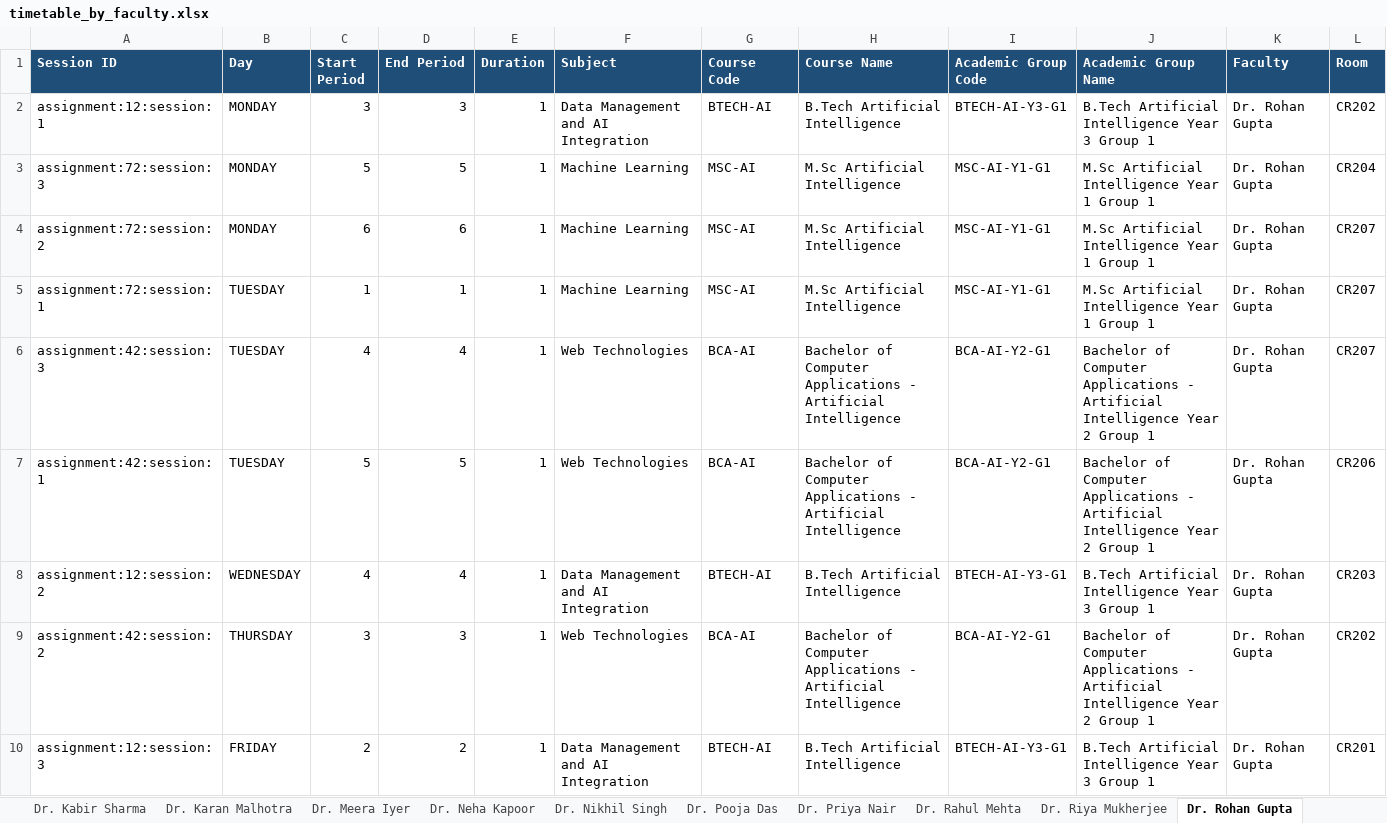
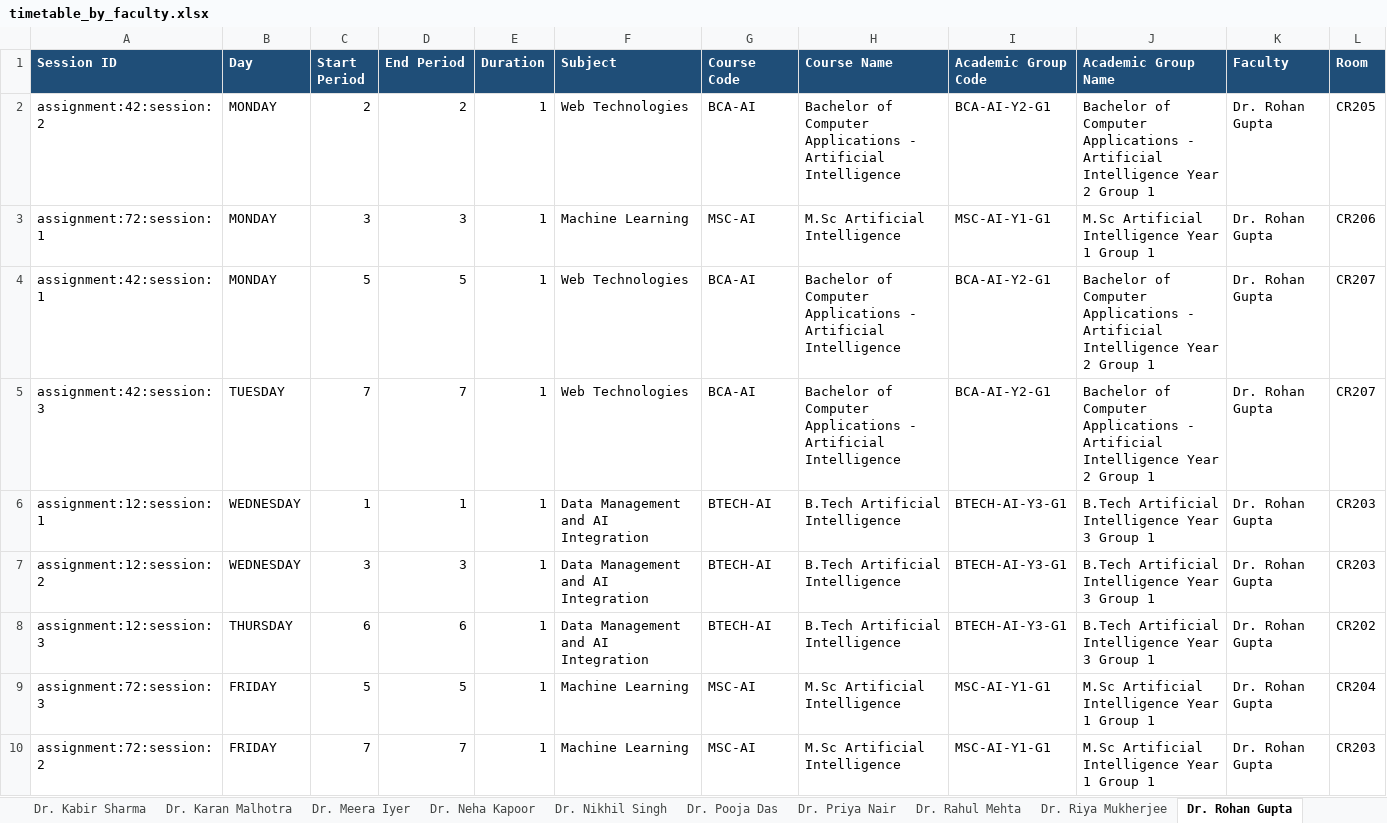
Before and after one commit to abhirupnandy/open-timetable-generator, an Excel workbook: output/timetable_by_faculty.xlsx, sheet Dr. Rohan Gupta, drawn as a sheet; values as stored, in another font and other column widths than the file's, no borders; removed rows and columns are numbered as before the commit, all else as after; the diff names each change by its address in the sheet, - before the commit and + after, or states it on an @@ line.

```diff
--- a/output/timetable_by_faculty.xlsx (sheet Dr. Rohan Gupta)
+++ b/output/timetable_by_faculty.xlsx (sheet Dr. Rohan Gupta)
-row 2: assignment:12:session:1 | MONDAY | 3 | 3 | 1 | Data Management and AI Integration | BTECH-AI | B.Tech Artificial Intelligence | BTECH-AI-Y3-G1 | B.Tech Artificial Intelligence Year 3 Group 1 | Dr. Rohan Gupta | CR202
-row 3: assignment:72:session:3 | MONDAY | 5 | 5 | 1 | Machine Learning | MSC-AI | M.Sc Artificial Intelligence | MSC-AI-Y1-G1 | M.Sc Artificial Intelligence Year 1 Group 1 | Dr. Rohan Gupta | CR204
-row 4: assignment:72:session:2 | MONDAY | 6 | 6 | 1 | Machine Learning | MSC-AI | M.Sc Artificial Intelligence | MSC-AI-Y1-G1 | M.Sc Artificial Intelligence Year 1 Group 1 | Dr. Rohan Gupta | CR207
+row 2: assignment:42:session:2 | MONDAY | 2 | 2 | 1 | Web Technologies | BCA-AI | Bachelor of Computer Applications - Artificial Intelligence | BCA-AI-Y2-G1 | Bachelor of Computer Applications - Artificial Intelligence Year 2 Group 1 | Dr. Rohan Gupta | CR205
-B3 (Day): TUESDAY
+B3 (Day): MONDAY
-C3 (Start Period): 1
+C3 (Start Period): 3
-D3 (End Period): 1
+D3 (End Period): 3
-L3 (Room): CR207
+L3 (Room): CR206
-row 6: assignment:42:session:3 | TUESDAY | 4 | 4 | 1 | Web Technologies | BCA-AI | Bachelor of Computer Applications - Artificial Intelligence | BCA-AI-Y2-G1 | Bachelor of Computer Applications - Artificial Intelligence Year 2 Group 1 | Dr. Rohan Gupta | CR207
-B4 (Day): TUESDAY
+B4 (Day): MONDAY
-L4 (Room): CR206
+L4 (Room): CR207
+row 5: assignment:42:session:3 | TUESDAY | 7 | 7 | 1 | Web Technologies | BCA-AI | Bachelor of Computer Applications - Artificial Intelligence | BCA-AI-Y2-G1 | Bachelor of Computer Applications - Artificial Intelligence Year 2 Group 1 | Dr. Rohan Gupta | CR207
+row 6: assignment:12:session:1 | WEDNESDAY | 1 | 1 | 1 | Data Management and AI Integration | BTECH-AI | B.Tech Artificial Intelligence | BTECH-AI-Y3-G1 | B.Tech Artificial Intelligence Year 3 Group 1 | Dr. Rohan Gupta | CR203
-C7 (Start Period): 4
+C7 (Start Period): 3
-D7 (End Period): 4
+D7 (End Period): 3
-row 9: assignment:42:session:2 | THURSDAY | 3 | 3 | 1 | Web Technologies | BCA-AI | Bachelor of Computer Applications - Artificial Intelligence | BCA-AI-Y2-G1 | Bachelor of Computer Applications - Artificial Intelligence Year 2 Group 1 | Dr. Rohan Gupta | CR202
-B8 (Day): FRIDAY
+B8 (Day): THURSDAY
-C8 (Start Period): 2
+C8 (Start Period): 6
-D8 (End Period): 2
+D8 (End Period): 6
-L8 (Room): CR201
+L8 (Room): CR202
+row 9: assignment:72:session:3 | FRIDAY | 5 | 5 | 1 | Machine Learning | MSC-AI | M.Sc Artificial Intelligence | MSC-AI-Y1-G1 | M.Sc Artificial Intelligence Year 1 Group 1 | Dr. Rohan Gupta | CR204
+row 10: assignment:72:session:2 | FRIDAY | 7 | 7 | 1 | Machine Learning | MSC-AI | M.Sc Artificial Intelligence | MSC-AI-Y1-G1 | M.Sc Artificial Intelligence Year 1 Group 1 | Dr. Rohan Gupta | CR203
```
Also changed, not shown: sheet Dr. Arjun Das, sheet Dr. Vikram Bose, sheet Dr. Priya Nair, sheet Dr. Nikhil Singh, sheet Dr. Meera Iyer, sheet Dr. Karan Malhotra, 21 more sheets, output/timetable_by_day.xlsx, output/timetable_master.xlsx, 42 other files.
